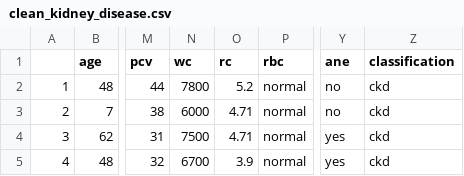
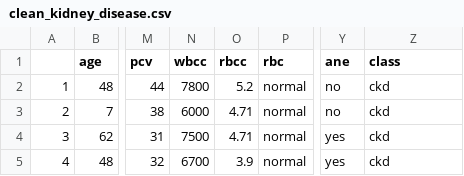
Before and after one commit to Naomi-Yamaguchi1/5300-Group-Project, a CSV file: data/clean_data/clean_kidney_disease.csv, drawn as a sheet; only a part is shown, gaps mark what is left out; the diff names each change by its address in the sheet, - before the commit and + after, or states it on an @@ line.

Commit message:
get raw data

```diff
--- a/data/clean_data/clean_kidney_disease.csv
+++ b/data/clean_data/clean_kidney_disease.csv
-N1: wc
+N1: wbcc
-O1: rc
+O1: rbcc
-Z1: classification
+Z1: class
```
Also changed, not shown: data/clean_data/formodel_clean_kidney_disease.csv, 5 other files.
